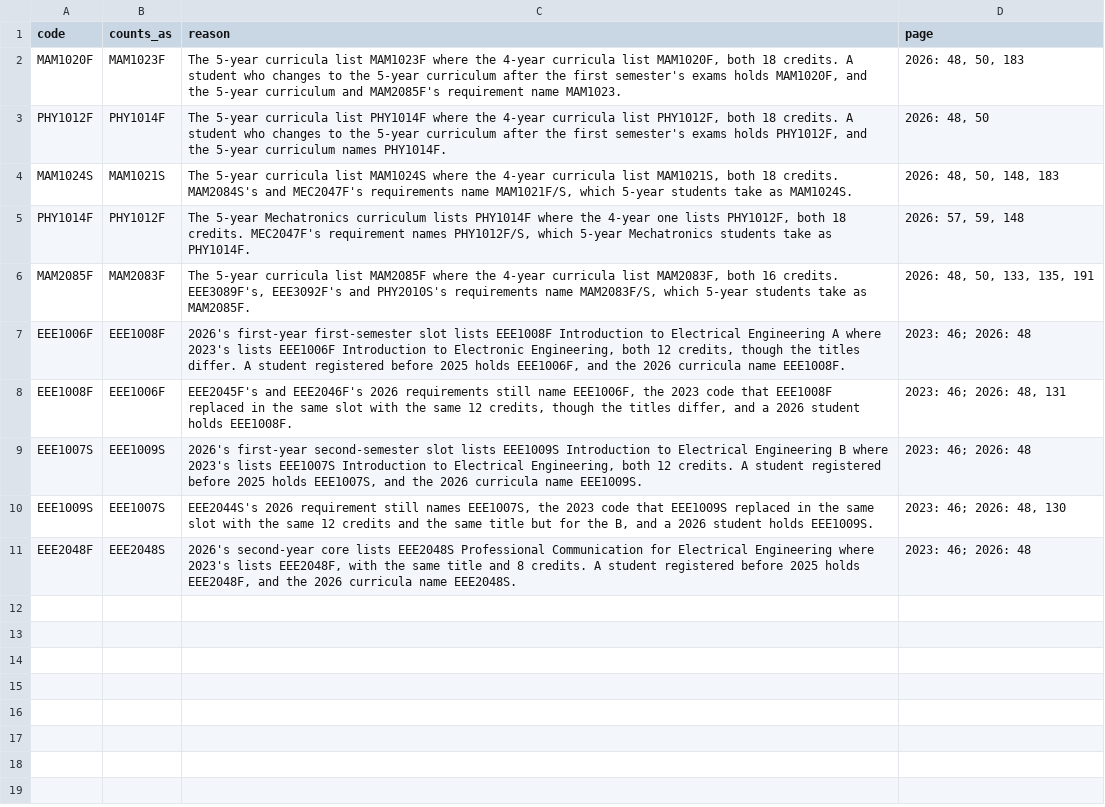
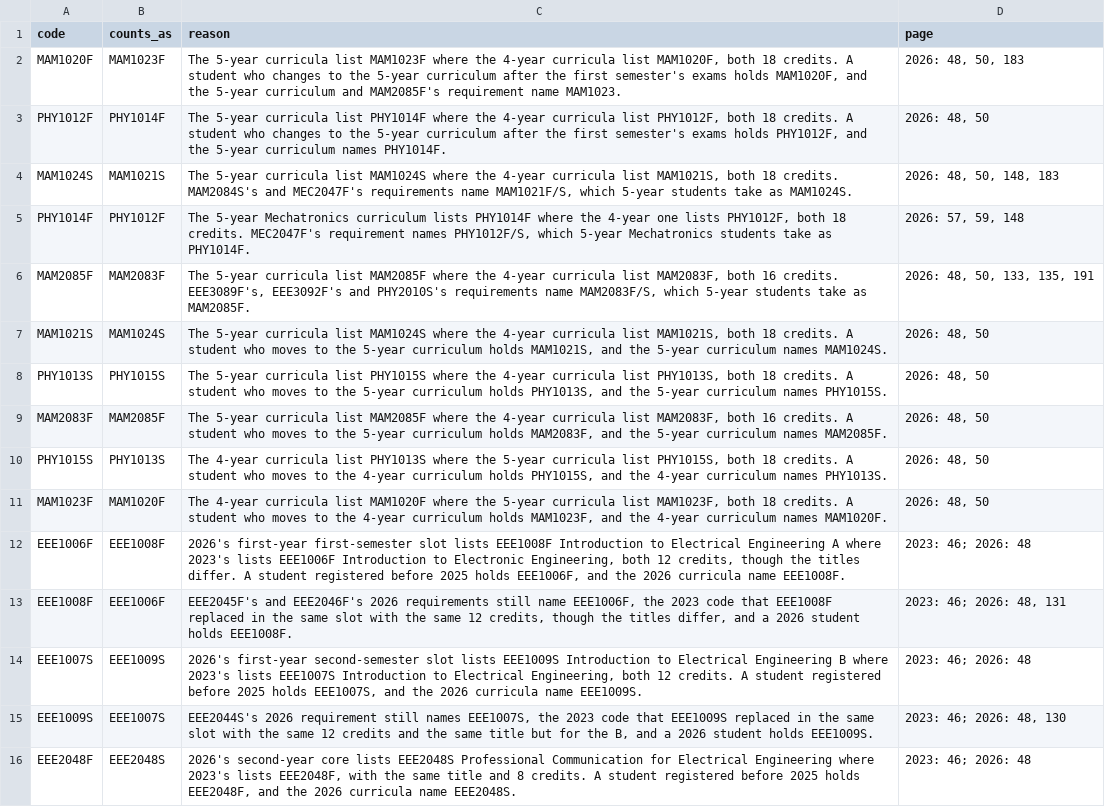
Before and after one commit to BumeMxenge/SAGE, a CSV file: data/sources/2026/equivalences.csv, drawn as a sheet.

Commit message:
Add the equivalences between the 4-year and 5-year maths and physics
Added five rows to 2026's equivalences.csv, in the shape of the others: MAM1021S counts as MAM1024S, PHY1013S as PHY1015S, MAM2083F as MAM2085F, PHY1015S as PHY1013S and MAM1023F as MAM1020F. The 4-year and 5-year curricula list each pair at the same credits (2026: 48, 50), and a student who moves between them holds the other. Without them, a student who moved to ASPECT showed ASPECT maths or physics as owed, and FB3.4 then pushed out her own year's courses. Each row is flagged not_printed, so it is reviewed when 2026 is approved again. Updated the manifest's fingerprint.

```diff
--- a/data/sources/2026/equivalences.csv
+++ b/data/sources/2026/equivalences.csv
@@ -6,2 +6,7 @@ PHY1014F,PHY1012F,"The 5-year Mechatronics curriculum lists PHY1014F where the 4
 MAM2085F,MAM2083F,"The 5-year curricula list MAM2085F where the 4-year curricula list MAM2083F, both 16 credits. EEE3089F's, EEE3092F's and PHY2010S's requirements name MAM2083F/S, which 5-year students take as MAM2085F.","2026: 48, 50, 133, 135, 191"
+MAM1021S,MAM1024S,"The 5-year curricula list MAM1024S where the 4-year curricula list MAM1021S, both 18 credits. A student who moves to the 5-year curriculum holds MAM1021S, and the 5-year curriculum names MAM1024S.","2026: 48, 50"
+PHY1013S,PHY1015S,"The 5-year curricula list PHY1015S where the 4-year curricula list PHY1013S, both 18 credits. A student who moves to the 5-year curriculum holds PHY1013S, and the 5-year curriculum names PHY1015S.","2026: 48, 50"
+MAM2083F,MAM2085F,"The 5-year curricula list MAM2085F where the 4-year curricula list MAM2083F, both 16 credits. A student who moves to the 5-year curriculum holds MAM2083F, and the 5-year curriculum names MAM2085F.","2026: 48, 50"
+PHY1015S,PHY1013S,"The 4-year curricula list PHY1013S where the 5-year curricula list PHY1015S, both 18 credits. A student who moves to the 4-year curriculum holds PHY1015S, and the 4-year curriculum names PHY1013S.","2026: 48, 50"
+MAM1023F,MAM1020F,"The 4-year curricula list MAM1020F where the 5-year curricula list MAM1023F, both 18 credits. A student who moves to the 4-year curriculum holds MAM1023F, and the 4-year curriculum names MAM1020F.","2026: 48, 50"
 EEE1006F,EEE1008F,"2026's first-year first-semester slot lists EEE1008F Introduction to Electrical Engineering A where 2023's lists EEE1006F Introduction to Electronic Engineering, both 12 credits, though the titles differ. A student registered before 2025 holds EEE1006F, and the 2026 curricula name EEE1008F.",2023: 46; 2026: 48
```
Also changed, not shown: 1 other file.
